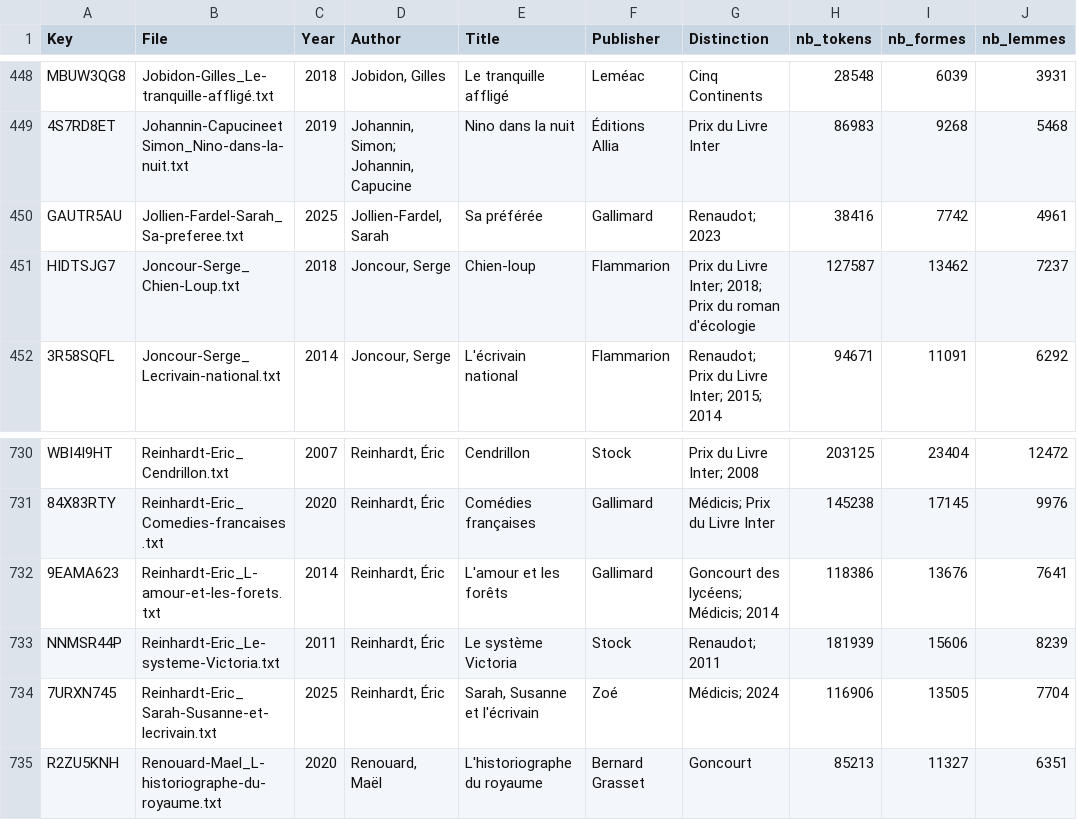
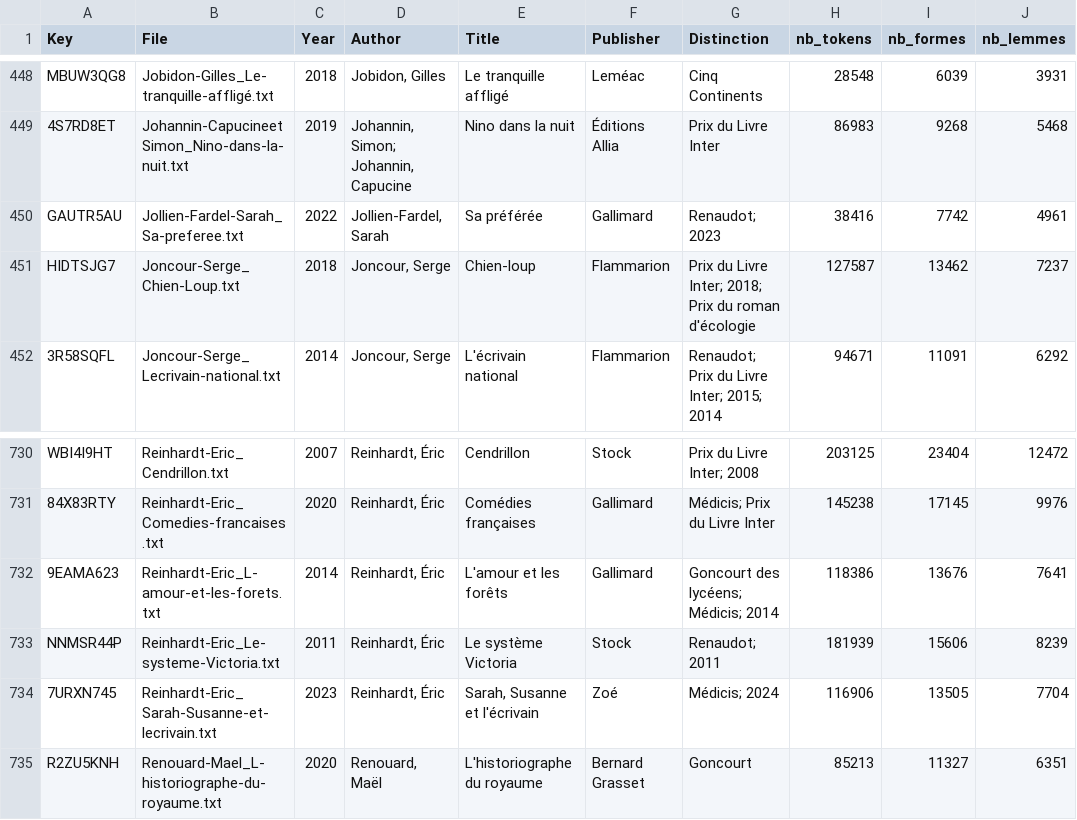
Before and after one commit to Labibafarooq/ecopoetique, a CSV file: corpus_DigEco.csv, drawn as a sheet; only a part is shown, gaps mark what is left out.

Commit message:
Correction dates

```diff
--- a/corpus_DigEco.csv
+++ b/corpus_DigEco.csv
@@ -449,3 +449,3 @@ MBUW3QG8	Jobidon-Gilles_Le-tranquille-affligé.txt	2018	Jobidon, Gilles	Le tranq
 4S7RD8ET	Johannin-CapucineetSimon_Nino-dans-la-nuit.txt	2019	Johannin, Simon; Johannin, Capucine	Nino dans la nuit	Éditions Allia	Prix du Livre Inter	86983	9268	5468
-GAUTR5AU	Jollien-Fardel-Sarah_Sa-preferee.txt	2025	Jollien-Fardel, Sarah	Sa préférée	Gallimard	Renaudot; 2023	38416	7742	4961
+GAUTR5AU	Jollien-Fardel-Sarah_Sa-preferee.txt	2022	Jollien-Fardel, Sarah	Sa préférée	Gallimard	Renaudot; 2023	38416	7742	4961
 HIDTSJG7	Joncour-Serge_Chien-Loup.txt	2018	Joncour, Serge	Chien-loup	Flammarion	Prix du Livre Inter; 2018; Prix du roman d'écologie	127587	13462	7237
@@ -733,3 +733,3 @@ WBI4I9HT	Reinhardt-Eric_Cendrillon.txt	2007	Reinhardt, Éric	Cendrillon	Stock	Pr
 NNMSR44P	Reinhardt-Eric_Le-systeme-Victoria.txt	2011	Reinhardt, Éric	Le système Victoria	Stock	Renaudot; 2011	181939	15606	8239
-7URXN745	Reinhardt-Eric_Sarah-Susanne-et-lecrivain.txt	2025	Reinhardt, Éric	Sarah, Susanne et l'écrivain	Zoé	Médicis; 2024	116906	13505	7704
+7URXN745	Reinhardt-Eric_Sarah-Susanne-et-lecrivain.txt	2023	Reinhardt, Éric	Sarah, Susanne et l'écrivain	Zoé	Médicis; 2024	116906	13505	7704
 R2ZU5KNH	Renouard-Mael_L-historiographe-du-royaume.txt	2020	Renouard, Maël	L'historiographe du royaume	Bernard Grasset	Goncourt	85213	11327	6351
```
